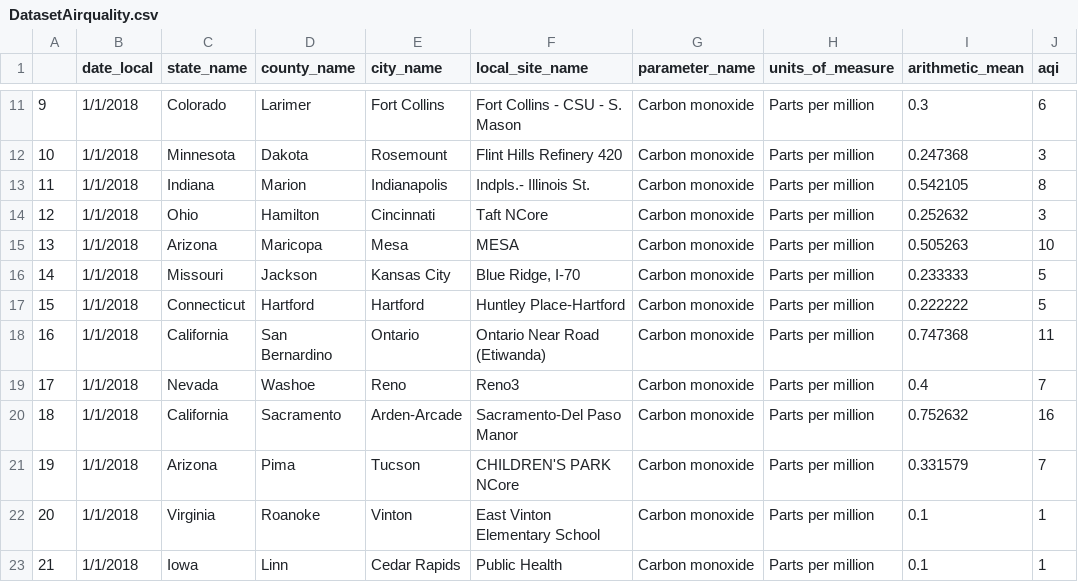
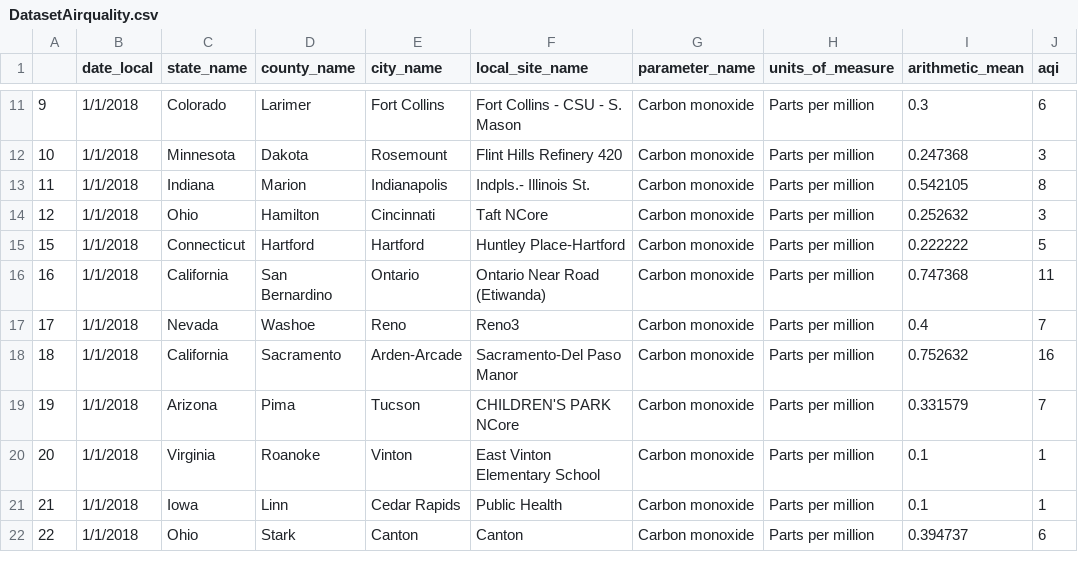
Before and after one commit to DanielaSolAguero/Dataset1, a CSV file: DatasetAirquality.csv, drawn as a sheet; only a part is shown, gaps mark what is left out; the shorter side is filled out with more unchanged rows; the diff names each change by its address in the sheet, - before the commit and + after, or states it on an @@ line.

Commit message:
Update DatasetAirquality.csv

```diff
--- a/DatasetAirquality.csv
+++ b/DatasetAirquality.csv
-row 15: 13 | 1/1/2018 | Arizona | Maricopa | Mesa | MESA | Carbon monoxide | Parts per million | 0.505263 | 10
-row 16: 14 | 1/1/2018 | Missouri | Jackson | Kansas City | Blue Ridge, I-70 | Carbon monoxide | Parts per million | 0.233333 | 5
```
